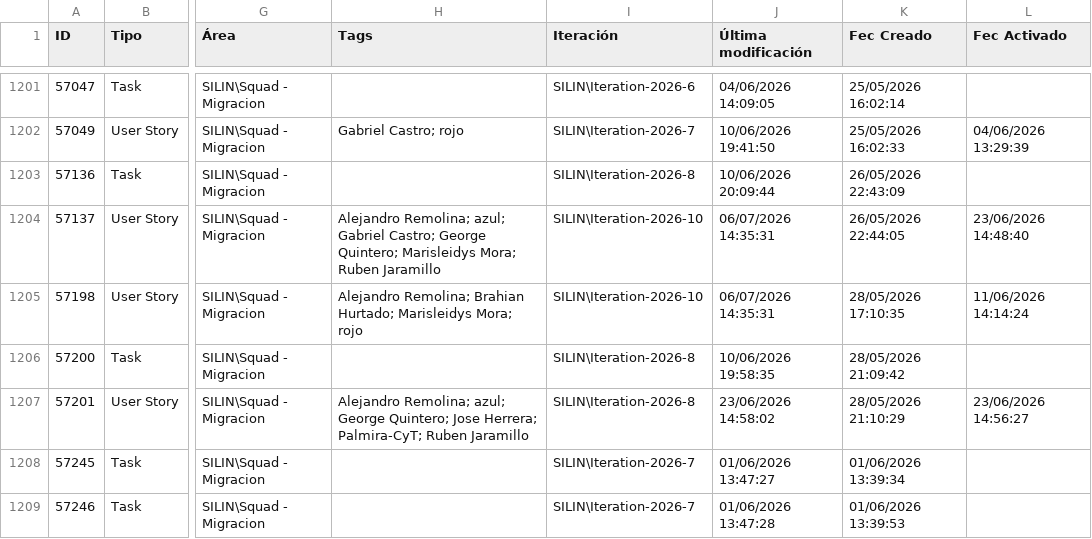
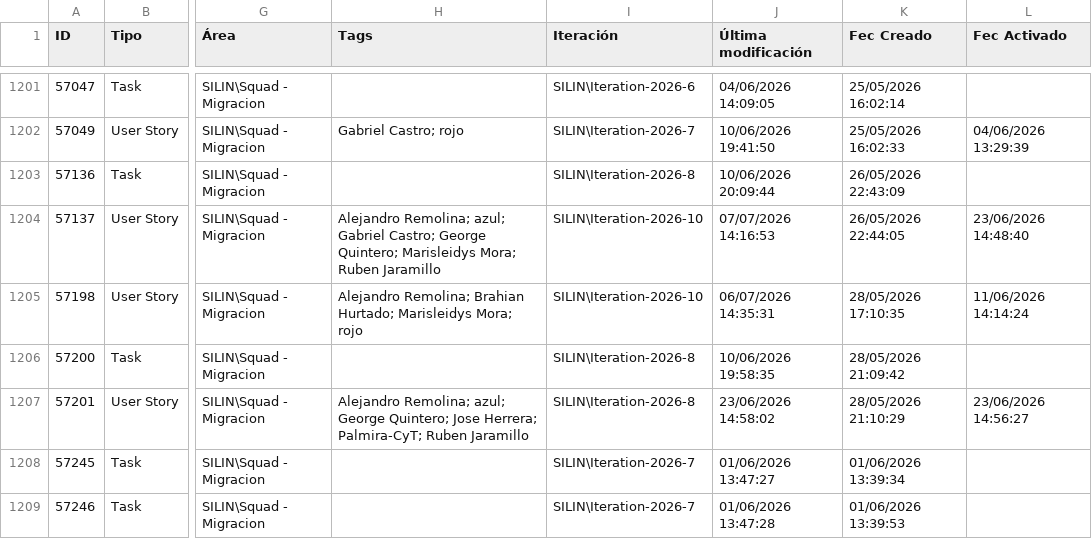
Before and after one commit to alisonfernandau-source/azure-insights-data-, a CSV file: src/data/user_stories.csv, drawn as a sheet; only a part is shown, gaps mark what is left out; the diff covers the shown part only; the diff names each change by its address in the sheet, - before the commit and + after, or states it on an @@ line.

```diff
--- a/src/data/user_stories.csv
+++ b/src/data/user_stories.csv
-J1204 (Última modificación): 06/07/2026 14:35:31
+J1204 (Última modificación): 07/07/2026 14:16:53
```
Also changed, not shown: 1 added row and 5 edited cells elsewhere in this file, src/data/feature_snapshot_history.csv, 1 other file.
